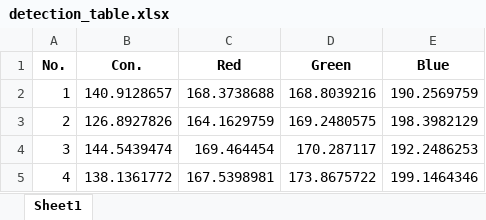
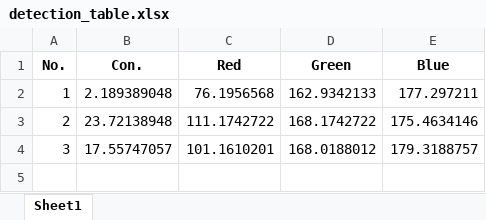
Before and after one commit to mountain-ocean-repo/Peng1.0_GUI, an Excel workbook: interface/detect/only_table/detection_table.xlsx, sheet Sheet1, drawn as a sheet; values as stored, in another font and other column widths than the file's, no borders; the diff names each change by its address in the sheet, - before the commit and + after, or states it on an @@ line.

```diff
--- a/interface/detect/only_table/detection_table.xlsx (sheet Sheet1)
+++ b/interface/detect/only_table/detection_table.xlsx (sheet Sheet1)
-B2 (Con.): 140.9128657
+B2 (Con.): 2.189389048
-C2 (Red): 168.3738688
+C2 (Red): 76.1956568
-D2 (Green): 168.8039216
+D2 (Green): 162.9342133
-E2 (Blue): 190.2569759
+E2 (Blue): 177.297211
-B3 (Con.): 126.8927826
+B3 (Con.): 23.72138948
-C3 (Red): 164.1629759
+C3 (Red): 111.1742722
-D3 (Green): 169.2480575
+D3 (Green): 168.1742722
-E3 (Blue): 198.3982129
+E3 (Blue): 175.4634146
-B4 (Con.): 144.5439474
+B4 (Con.): 17.55747057
-C4 (Red): 169.464454
+C4 (Red): 101.1610201
-D4 (Green): 170.287117
+D4 (Green): 168.0188012
-E4 (Blue): 192.2486253
+E4 (Blue): 179.3188757
-row 5: 4 | 138.1361772 | 167.5398981 | 173.8675722 | 199.1464346
```
Also changed, not shown: interface/detect/table/detection_table.xlsx, interface/linear/only_table/linear_regression_table.xlsx, 13 other files.
